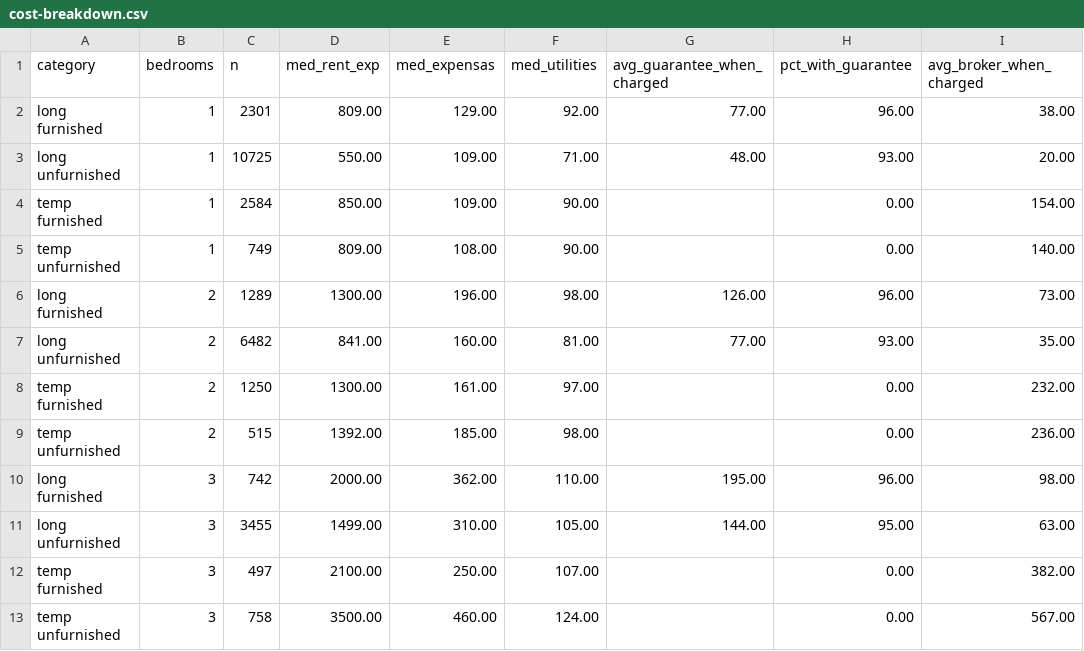
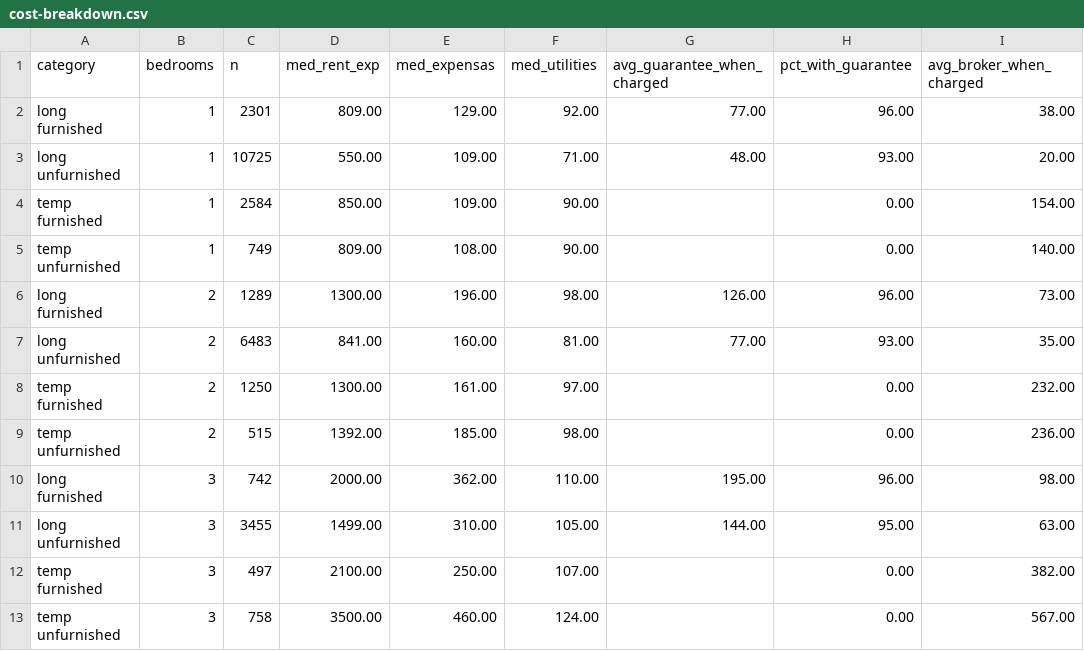
Before and after one commit to unitrank/buenos-aires-rental-market, a CSV file: data/latest/cost-breakdown.csv, drawn as a sheet; only a part is shown; the diff names each change by its address in the sheet, - before the commit and + after, or states it on an @@ line.

```diff
--- a/data/latest/cost-breakdown.csv
+++ b/data/latest/cost-breakdown.csv
-C7 (n): 6482
+C7 (n): 6483
```
Also changed, not shown: data/latest/by-barrio.csv, data/latest/market-flow.csv, 7 other files.
